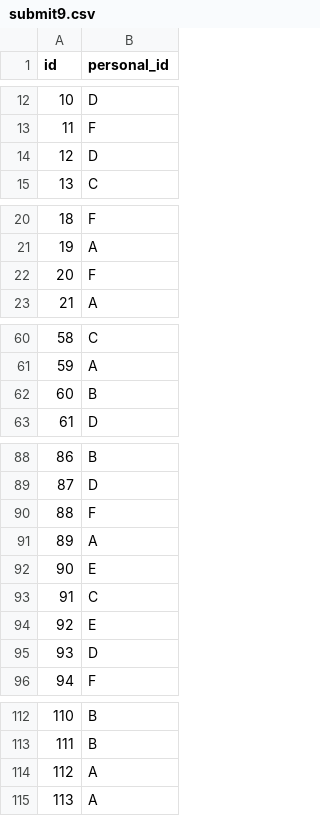
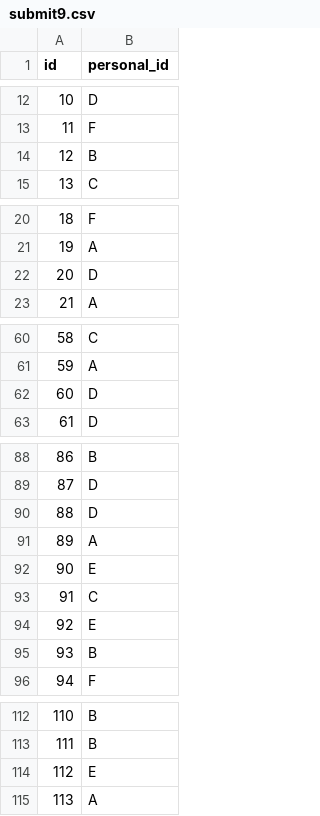
Before and after one commit to tsyu12345/Rikkyo-OpenHouseComp, a CSV file: submit9.csv, drawn as a sheet; only a part is shown, gaps mark what is left out; the diff covers the shown part only.

```diff
--- a/submit9.csv
+++ b/submit9.csv
@@ -13,3 +13,3 @@ id,personal_id
 11,F
-12,D
+12,B
 13,C
@@ -21,3 +21,3 @@ id,personal_id
 19,A
-20,F
+20,D
 21,A
@@ -61,3 +61,3 @@ id,personal_id
 59,A
-60,B
+60,D
 61,D
@@ -89,3 +89,3 @@ id,personal_id
 87,D
-88,F
+88,D
 89,A
@@ -94,3 +94,3 @@ id,personal_id
 92,E
-93,D
+93,B
 94,F
@@ -113,3 +113,3 @@ id,personal_id
 111,B
-112,A
+112,E
 113,A
```
Also changed, not shown: 10 edited cells elsewhere in this file, 16 other files.
